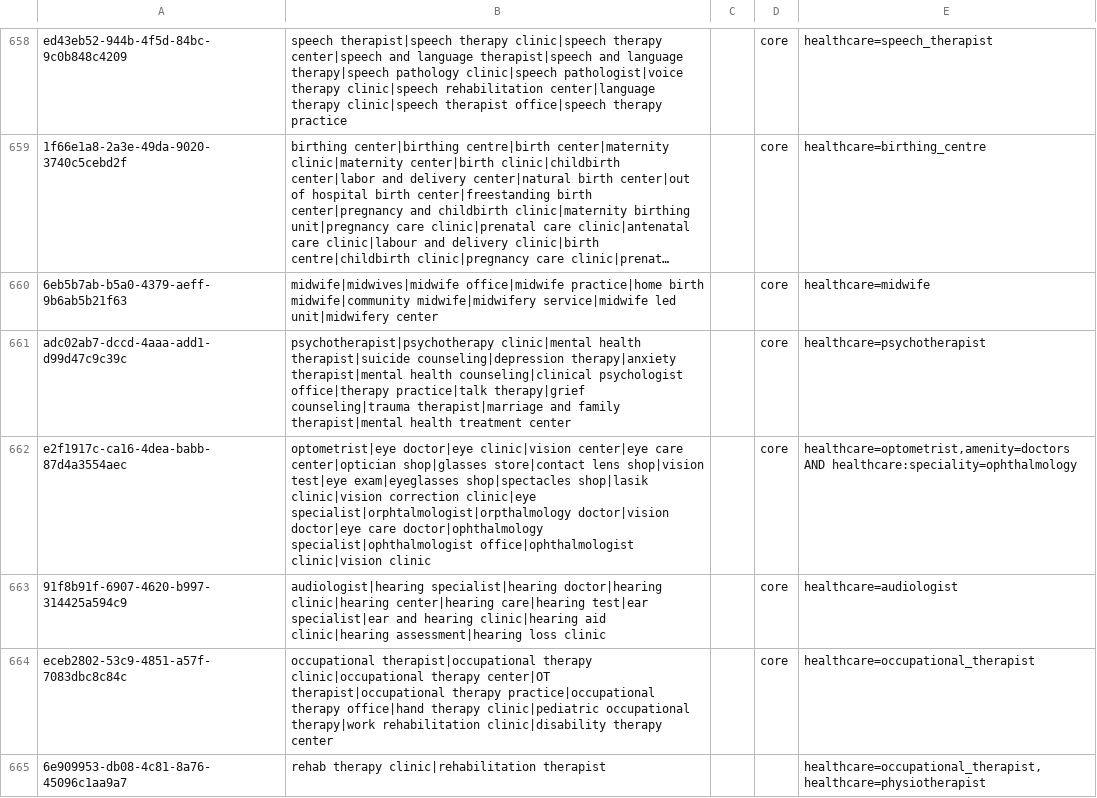
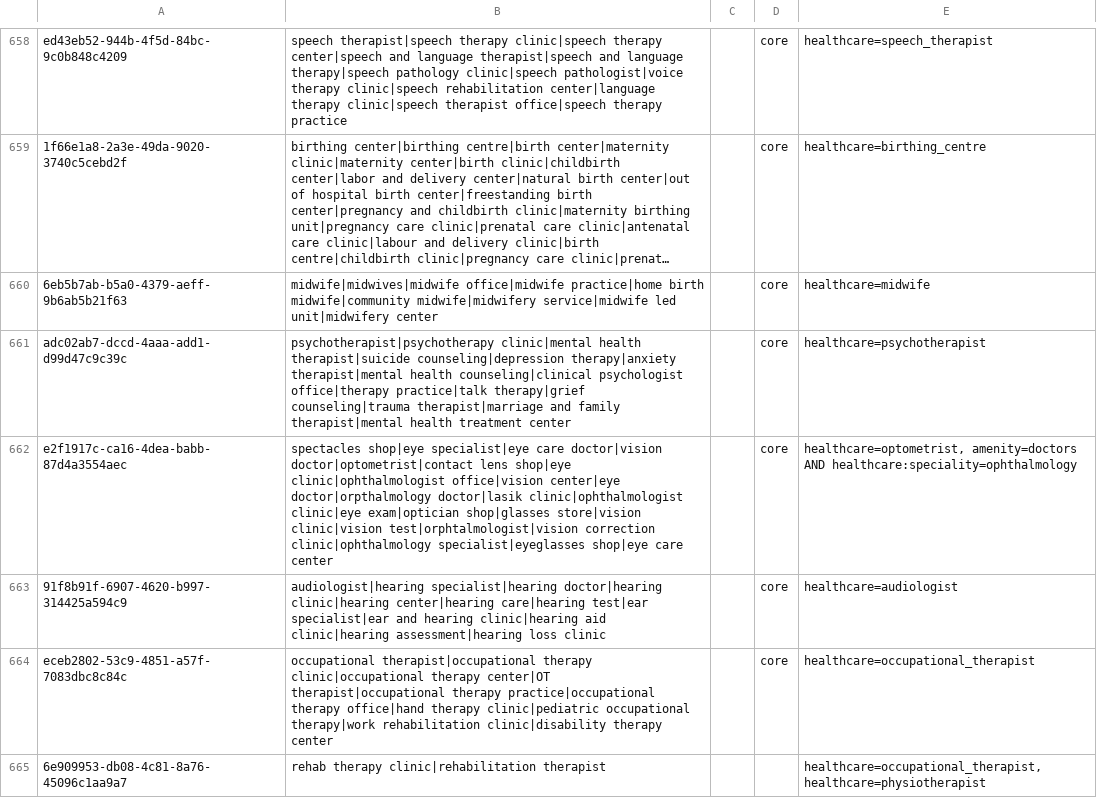
Before and after one commit to dw-innovation/kid2-spot, a CSV file: SPOT_OSM-tag-bundles.csv, drawn as a sheet; only a part is shown, gaps mark what is left out; long unchanged cells end in ….

Commit message:
Update OSM tag bundle for cluster e2f1917c

```diff
--- a/SPOT_OSM-tag-bundles.csv
+++ b/SPOT_OSM-tag-bundles.csv
@@ -661,3 +661,3 @@ ed43eb52-944b-4f5d-84bc-9c0b848c4209,speech therapist|speech therapy clinic|spee
 adc02ab7-dccd-4aaa-add1-d99d47c9c39c,psychotherapist|psychotherapy clinic|mental health therapist|suicide counseling|depression therapy|anxiety therapist|mental health counseling|clinical psychologist office|therapy practice|talk therapy|grief counseling|trauma therapist|marriage and family therapist|mental health treatment center,,core,healthcare=psychotherapist
-e2f1917c-ca16-4dea-babb-87d4a3554aec,optometrist|eye doctor|eye clinic|vision center|eye care center|optician shop|glasses store|contact lens shop|vision test|eye exam|eyeglasses shop|spectacles shop|lasik clinic|vision correction clinic|eye specialist|orphtalmologist|orpthalmology doctor|vision doctor|eye care doctor|ophthalmology specialist|ophthalmologist office|ophthalmologist clinic|vision clinic,,core,"healthcare=optometrist,amenity=doctors AND healthcare:speciality=ophthalmology"
+e2f1917c-ca16-4dea-babb-87d4a3554aec,spectacles shop|eye specialist|eye care doctor|vision doctor|optometrist|contact lens shop|eye clinic|ophthalmologist office|vision center|eye doctor|orpthalmology doctor|lasik clinic|ophthalmologist clinic|eye exam|optician shop|glasses store|vision clinic|vision test|orphtalmologist|vision correction clinic|ophthalmology specialist|eyeglasses shop|eye care center,,core,"healthcare=optometrist, amenity=doctors AND healthcare:speciality=ophthalmology"
 91f8b91f-6907-4620-b997-314425a594c9,audiologist|hearing specialist|hearing doctor|hearing clinic|hearing center|hearing care|hearing test|ear specialist|ear and hearing clinic|hearing aid clinic|hearing assessment|hearing loss clinic,,core,healthcare=audiologist
```
